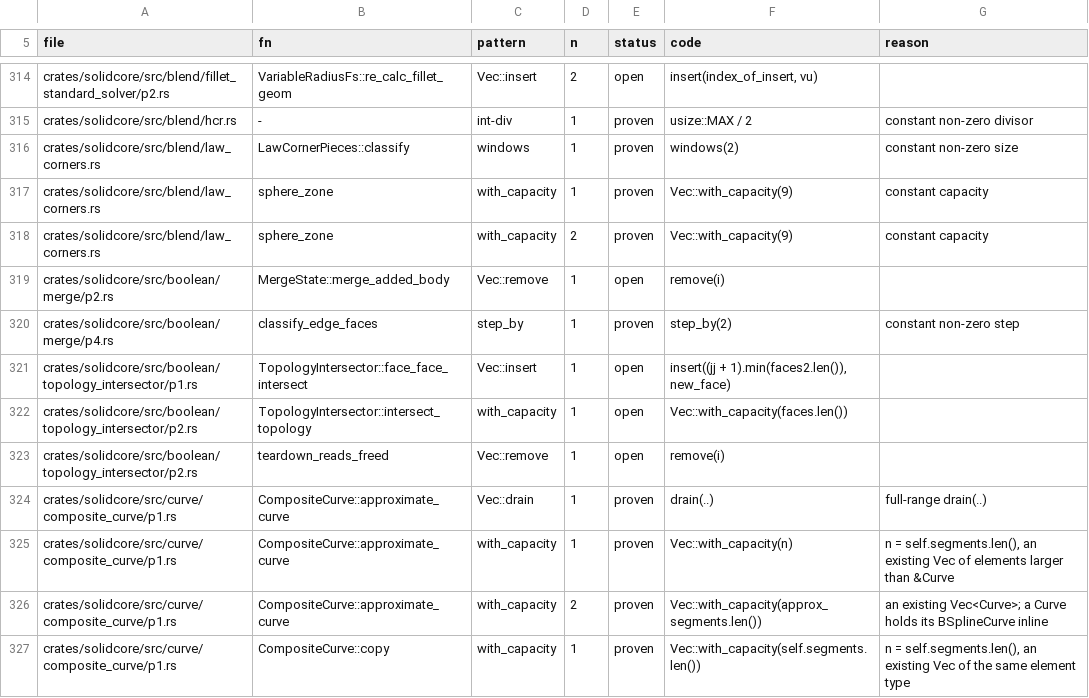
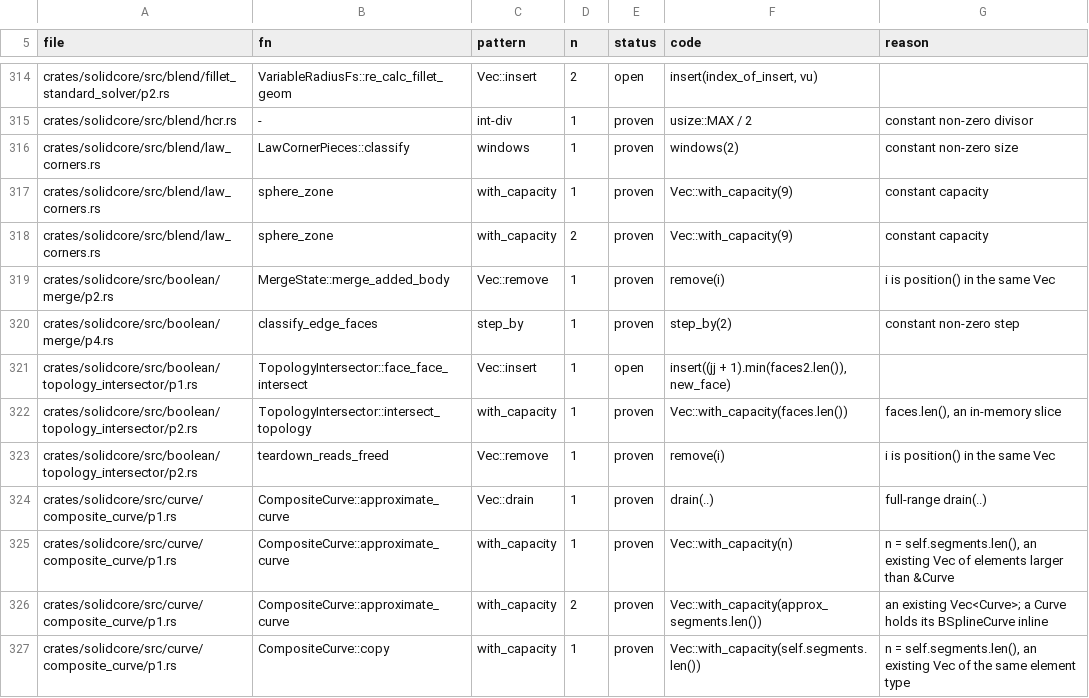
Before and after one commit to tangency-labs/solidcore, a TSV file: plan/panic-sites.tsv, drawn as a sheet; only a part is shown, gaps mark what is left out.

```diff
--- a/plan/panic-sites.tsv
+++ b/plan/panic-sites.tsv
@@ -318,7 +318,7 @@ crates/solidcore/src/blend/law_corners.rs	sphere_zone	with_capacity	1	proven	Vec
 crates/solidcore/src/blend/law_corners.rs	sphere_zone	with_capacity	2	proven	Vec::with_capacity(9)	constant capacity
-crates/solidcore/src/boolean/merge/p2.rs	MergeState::merge_added_body	Vec::remove	1	open	remove(i)	
+crates/solidcore/src/boolean/merge/p2.rs	MergeState::merge_added_body	Vec::remove	1	proven	remove(i)	i is position() in the same Vec
 crates/solidcore/src/boolean/merge/p4.rs	classify_edge_faces	step_by	1	proven	step_by(2)	constant non-zero step
 crates/solidcore/src/boolean/topology_intersector/p1.rs	TopologyIntersector::face_face_intersect	Vec::insert	1	open	insert((jj + 1).min(faces2.len()), new_face)	
-crates/solidcore/src/boolean/topology_intersector/p2.rs	TopologyIntersector::intersect_topology	with_capacity	1	open	Vec::with_capacity(faces.len())	
-crates/solidcore/src/boolean/topology_intersector/p2.rs	teardown_reads_freed	Vec::remove	1	open	remove(i)	
+crates/solidcore/src/boolean/topology_intersector/p2.rs	TopologyIntersector::intersect_topology	with_capacity	1	proven	Vec::with_capacity(faces.len())	faces.len(), an in-memory slice
+crates/solidcore/src/boolean/topology_intersector/p2.rs	teardown_reads_freed	Vec::remove	1	proven	remove(i)	i is position() in the same Vec
 crates/solidcore/src/curve/composite_curve/p1.rs	CompositeCurve::approximate_curve	Vec::drain	1	proven	drain(..)	full-range drain(..)
```
